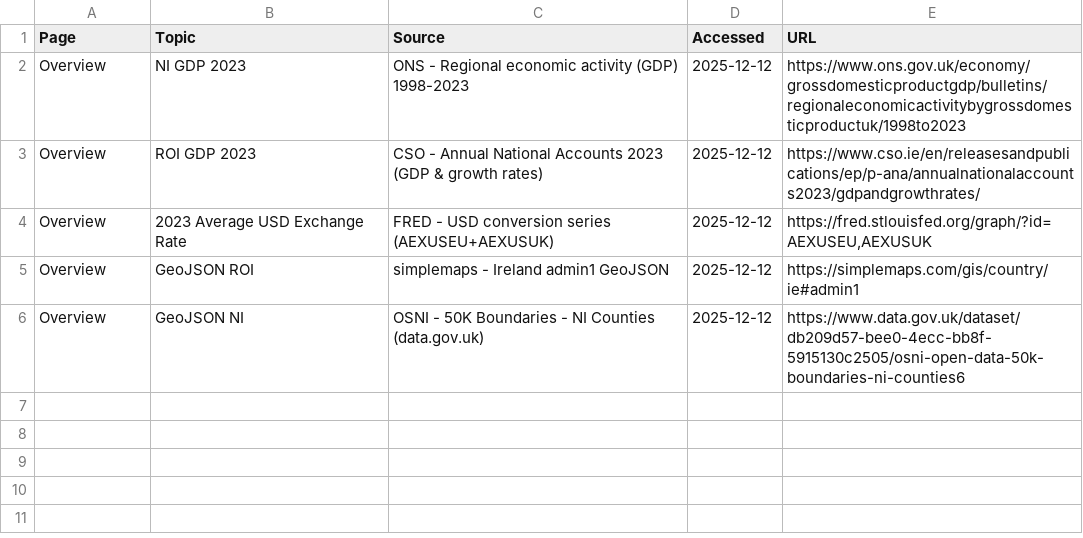
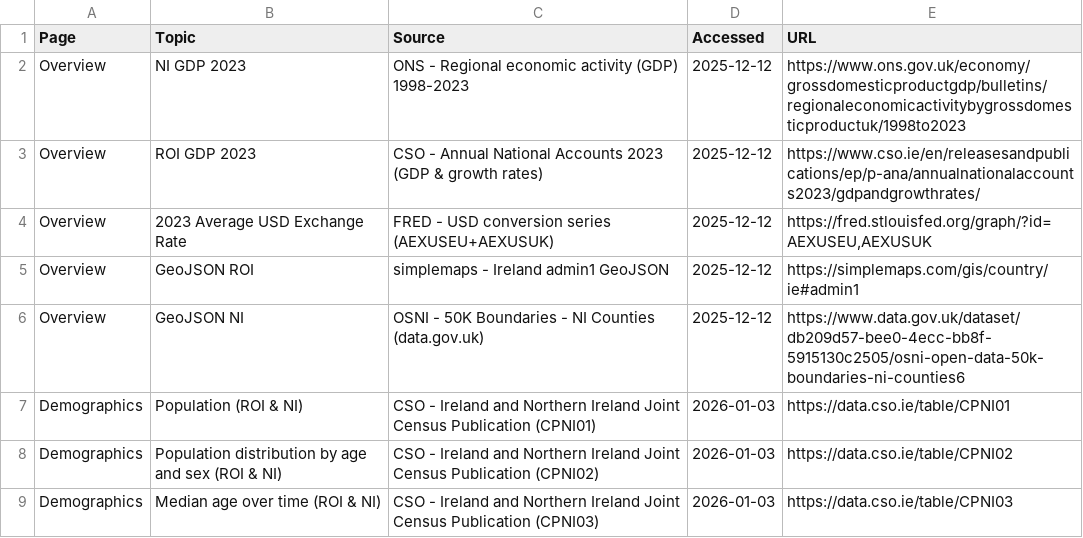
Before and after one commit to justfid/Ireland-Dashboard-QMUL-Assignment, a CSV file: sources.csv, drawn as a sheet.

Commit message:
mostly finished demographics page, few tweaks needed and a couple more displays needed

```diff
--- a/sources.csv
+++ b/sources.csv
@@ -6 +6,4 @@ Overview,GeoJSON ROI,simplemaps - Ireland admin1 GeoJSON, 2025-12-12,"https://si
 Overview,GeoJSON NI,OSNI - 50K Boundaries - NI Counties (data.gov.uk),2025-12-12,"https://www.data.gov.uk/dataset/db209d57-bee0-4ecc-bb8f-5915130c2505/osni-open-data-50k-boundaries-ni-counties6"
+Demographics,Population (ROI & NI),CSO - Ireland and Northern Ireland Joint Census Publication (CPNI01),2026-01-03,"https://data.cso.ie/table/CPNI01"
+Demographics,Population distribution by age and sex (ROI & NI),CSO - Ireland and Northern Ireland Joint Census Publication (CPNI02),2026-01-03,"https://data.cso.ie/table/CPNI02"
+Demographics,Median age over time (ROI & NI),CSO - Ireland and Northern Ireland Joint Census Publication (CPNI03),2026-01-03,"https://data.cso.ie/table/CPNI03"
```
Also changed, not shown: 16 other files.
